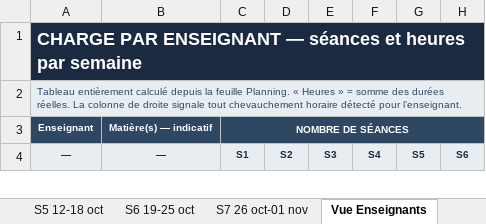
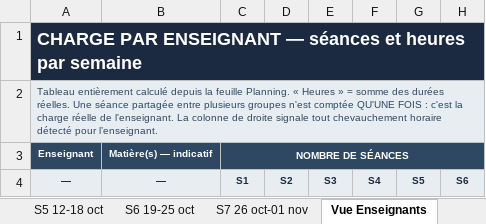
Before and after one commit to amineHasnaoui11/emploi-du-temps, an Excel workbook: livrables/RS_2026-2027_Planning_Septembre-Octobre.xlsx, sheet Vue Enseignants, drawn as a sheet; only a part is shown; values as stored, in another font and other column widths than the file's, no borders; conditional formats not drawn; the diff covers the shown part only; the diff names each change by its address in the sheet, - before the commit and + after, or states it on an @@ line.

```diff
--- a/livrables/RS_2026-2027_Planning_Septembre-Octobre.xlsx (sheet Vue Enseignants)
+++ b/livrables/RS_2026-2027_Planning_Septembre-Octobre.xlsx (sheet Vue Enseignants)
-A2: …durées réelles. La colonne…
+A2: …durées réelles. Une séance partagée entre plusieurs groupes n'est comptée QU'UNE FOIS : c'est la charge réelle de l'enseignant. La colonne…
```
Also changed, not shown: 555 edited cells elsewhere in this sheet, sheet Planning, sheet Récapitulatif, sheet S1 14-20 sept, sheet S5 12-18 oct, sheet S7 26 oct-01 nov, sheet S3 28 sept-04 oct, 6 more sheets, livrables/RS_2026-2027_Octobre_seul.xlsx, 8 other files.
